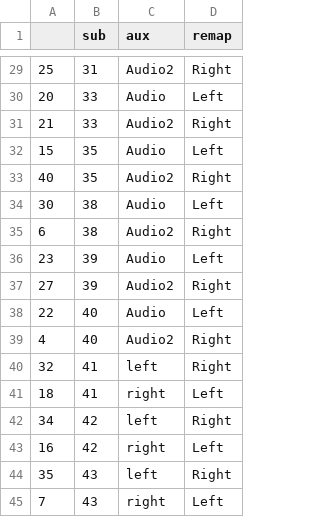
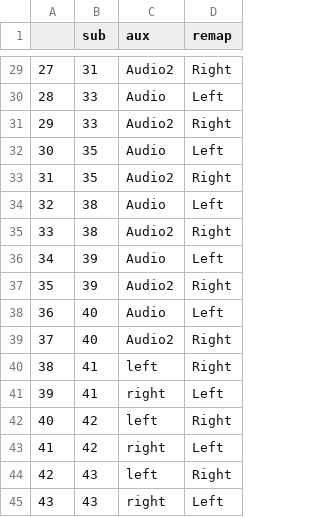
Before and after one commit to letitiayhho/dichotic_pitch_tracking, a CSV file: analysis/aux-label-remapping.csv, drawn as a sheet; only a part is shown, gaps mark what is left out; the diff covers the shown part only.

```diff
--- a/analysis/aux-label-remapping.csv
+++ b/analysis/aux-label-remapping.csv
@@ -29,17 +29,17 @@
-25,31,Audio2,Right
-20,33,Audio,Left
-21,33,Audio2,Right
-15,35,Audio,Left
-40,35,Audio2,Right
-30,38,Audio,Left
-6,38,Audio2,Right
-23,39,Audio,Left
-27,39,Audio2,Right
-22,40,Audio,Left
-4,40,Audio2,Right
-32,41,left,Right
-18,41,right,Left
-34,42,left,Right
-16,42,right,Left
-35,43,left,Right
-7,43,right,Left
+27,31,Audio2,Right
+28,33,Audio,Left
+29,33,Audio2,Right
+30,35,Audio,Left
+31,35,Audio2,Right
+32,38,Audio,Left
+33,38,Audio2,Right
+34,39,Audio,Left
+35,39,Audio2,Right
+36,40,Audio,Left
+37,40,Audio2,Right
+38,41,left,Right
+39,41,right,Left
+40,42,left,Right
+41,42,right,Left
+42,43,left,Right
+43,43,right,Left
```
Also changed, not shown: 27 edited cells elsewhere in this file.
